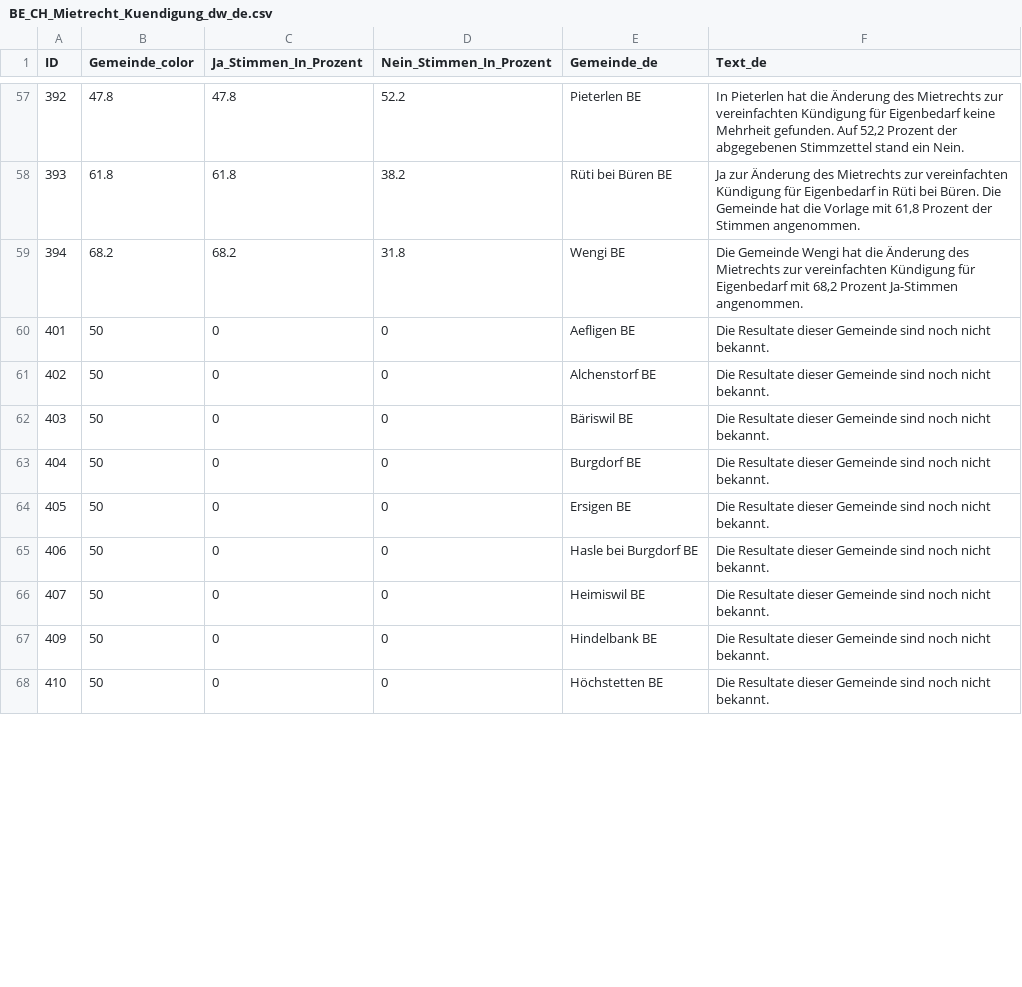
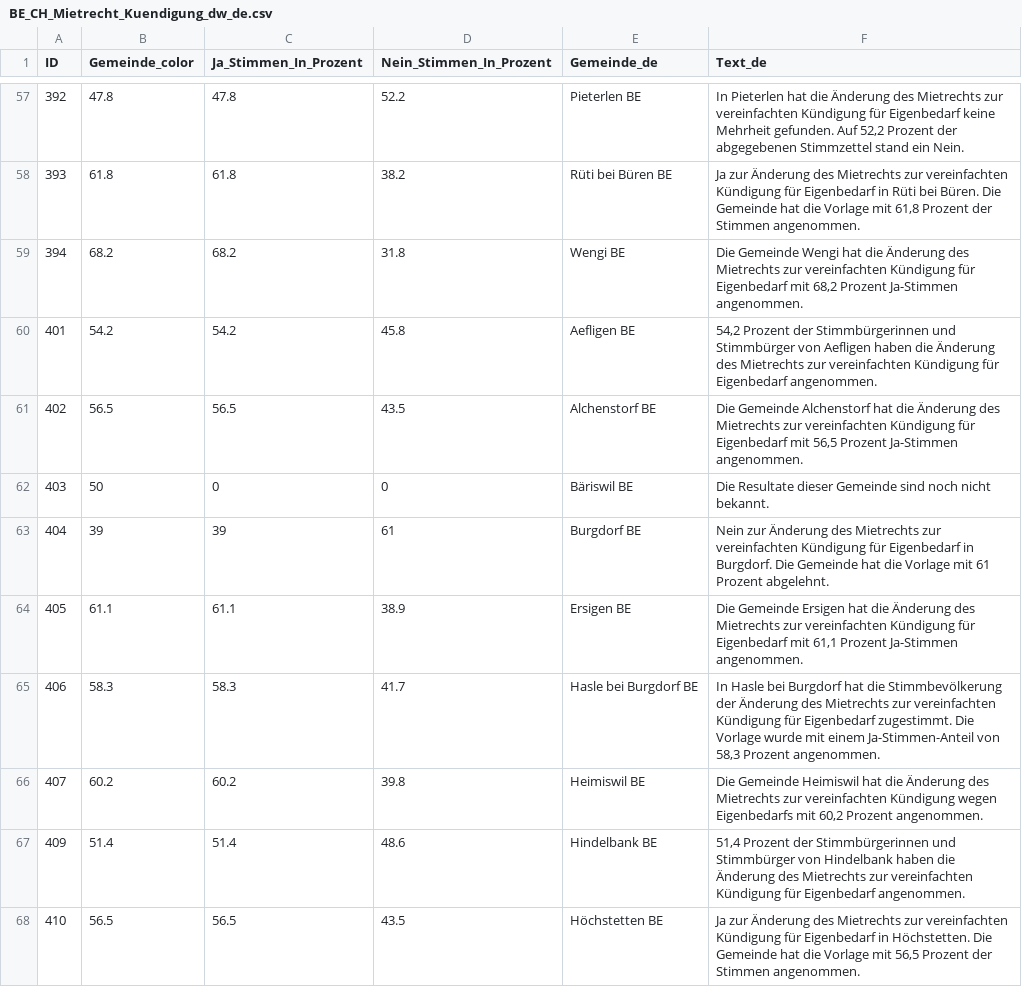
Before and after one commit to awp-finanznachrichten/lena_november2024, a CSV file: Output_Cantons/BE_CH_Mietrecht_Kuendigung_dw_de.csv, drawn as a sheet; only a part is shown, gaps mark what is left out; the diff covers the shown part only.

```diff
--- a/Output_Cantons/BE_CH_Mietrecht_Kuendigung_dw_de.csv
+++ b/Output_Cantons/BE_CH_Mietrecht_Kuendigung_dw_de.csv
@@ -59,10 +59,10 @@
 394,68.2,68.2,31.8,"Wengi BE","Die Gemeinde Wengi hat die Änderung des Mietrechts zur vereinfachten Kündigung für Eigenbedarf mit 68,2 Prozent Ja-Stimmen angenommen."
-401,50,0,0,"Aefligen BE","Die Resultate dieser Gemeinde sind noch nicht bekannt."
-402,50,0,0,"Alchenstorf BE","Die Resultate dieser Gemeinde sind noch nicht bekannt."
+401,54.2,54.2,45.8,"Aefligen BE","54,2 Prozent der Stimmbürgerinnen und Stimmbürger von Aefligen haben die Änderung des Mietrechts zur vereinfachten Kündigung für Eigenbedarf angenommen."
+402,56.5,56.5,43.5,"Alchenstorf BE","Die Gemeinde Alchenstorf hat die Änderung des Mietrechts zur vereinfachten Kündigung für Eigenbedarf mit 56,5 Prozent Ja-Stimmen angenommen."
 403,50,0,0,"Bäriswil BE","Die Resultate dieser Gemeinde sind noch nicht bekannt."
-404,50,0,0,"Burgdorf BE","Die Resultate dieser Gemeinde sind noch nicht bekannt."
-405,50,0,0,"Ersigen BE","Die Resultate dieser Gemeinde sind noch nicht bekannt."
-406,50,0,0,"Hasle bei Burgdorf BE","Die Resultate dieser Gemeinde sind noch nicht bekannt."
-407,50,0,0,"Heimiswil BE","Die Resultate dieser Gemeinde sind noch nicht bekannt."
-409,50,0,0,"Hindelbank BE","Die Resultate dieser Gemeinde sind noch nicht bekannt."
-410,50,0,0,"Höchstetten BE","Die Resultate dieser Gemeinde sind noch nicht bekannt."
+404,39,39,61,"Burgdorf BE","Nein zur Änderung des Mietrechts zur vereinfachten Kündigung für Eigenbedarf in Burgdorf. Die Gemeinde hat die Vorlage mit 61 Prozent abgelehnt."
+405,61.1,61.1,38.9,"Ersigen BE","Die Gemeinde Ersigen hat die Änderung des Mietrechts zur vereinfachten Kündigung für Eigenbedarf mit 61,1 Prozent Ja-Stimmen angenommen."
+406,58.3,58.3,41.7,"Hasle bei Burgdorf BE","In Hasle bei Burgdorf hat die Stimmbevölkerung der Änderung des Mietrechts zur vereinfachten Kündigung für Eigenbedarf zugestimmt. Die Vorlage wurde mit einem Ja-Stimmen-Anteil von 58,3 Prozent angenommen."
+407,60.2,60.2,39.8,"Heimiswil BE","Die Gemeinde Heimiswil hat die Änderung des Mietrechts zur vereinfachten Kündigung wegen Eigenbedarfs mit 60,2 Prozent angenommen."
+409,51.4,51.4,48.6,"Hindelbank BE","51,4 Prozent der Stimmbürgerinnen und Stimmbürger von Hindelbank haben die Änderung des Mietrechts zur vereinfachten Kündigung für Eigenbedarf angenommen."
+410,56.5,56.5,43.5,"Höchstetten BE","Ja zur Änderung des Mietrechts zur vereinfachten Kündigung für Eigenbedarf in Höchstetten. Die Gemeinde hat die Vorlage mit 56,5 Prozent der Stimmen angenommen."
```
Also changed, not shown: 120 edited cells elsewhere in this file, Output_Cantons/BE_CH_Gesundheitsleistungen_dw_de.csv, Output_Cantons/BE_CH_Gesundheitsleistungen_dw_fr.csv, 30 other files.
